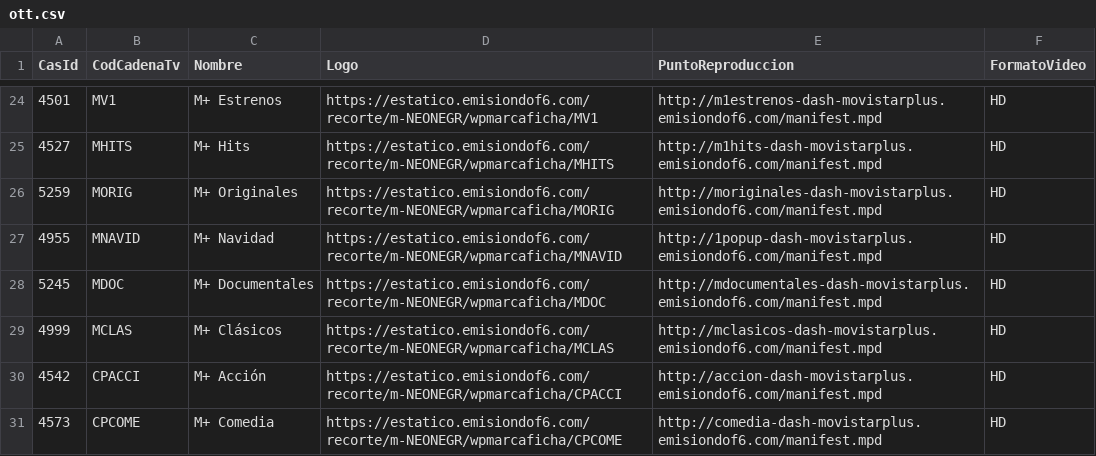
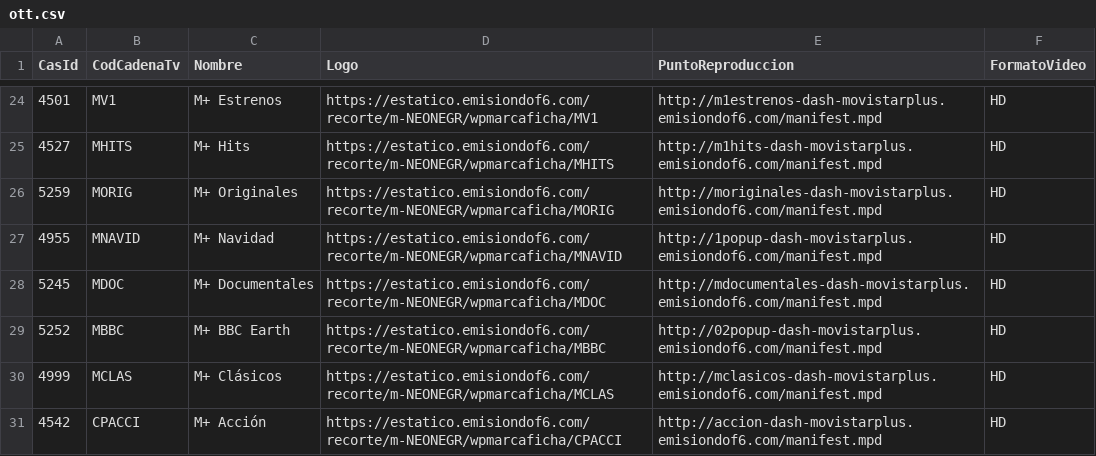
Before and after one commit to parotris3/Mfeed, a CSV file: ott.csv, drawn as a sheet; only a part is shown, gaps mark what is left out; the shorter side is filled out with more unchanged rows; the diff names each change by its address in the sheet, - before the commit and + after, or states it on an @@ line.

```diff
--- a/ott.csv
+++ b/ott.csv
+row 29: 5252 | MBBC | M+ BBC Earth | https://estatico.emisiondof6.com/recorte/m-NEONEGR/wpmarcaficha/MBBC | http://02popup-dash-movistarplus.emisiondof6.com/manifest.mpd | HD
```
Also changed, not shown: cambios.csv.
